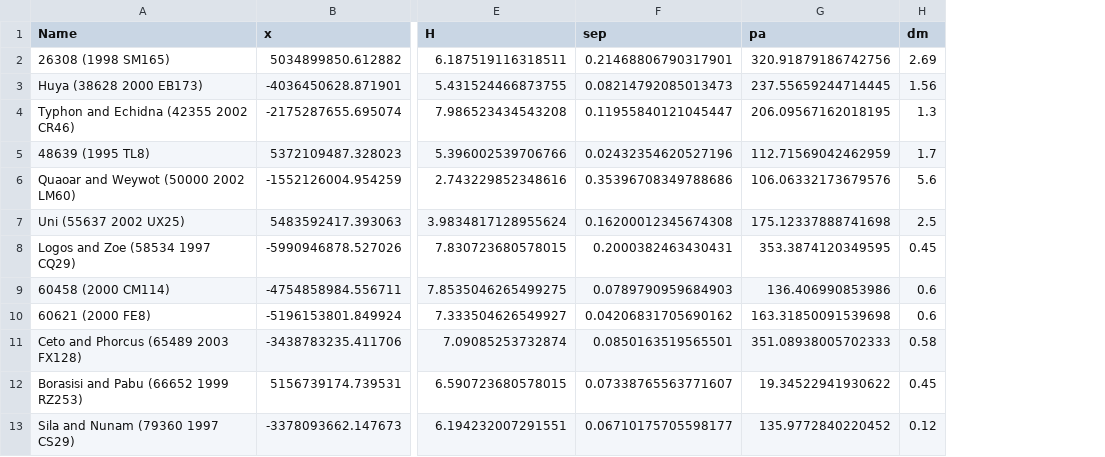
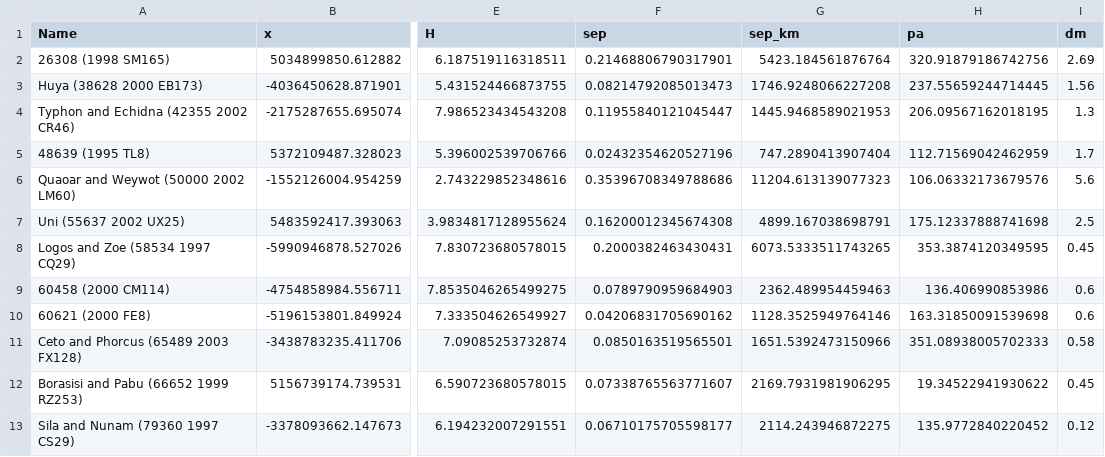
Before and after one commit to TakeABao23/TNO_simulator, a CSV file: src/runs/TNBS/tnbs_first_detections_all.csv, drawn as a sheet; only a part is shown, gaps mark what is left out; the diff names each change by its address in the sheet, - before the commit and + after, or states it on an @@ line.

```diff
--- a/src/runs/TNBS/tnbs_first_detections_all.csv
+++ b/src/runs/TNBS/tnbs_first_detections_all.csv
+column G (sep_km), rows 2-13: 5423.184561876764 | 1746.9248066227208 | 1445.9468589021953 | 747.2890413907404 | 11204.613139077323 | 4899.167038698791 | 6073.5333511743265 | 2362.489954459463 | 1128.3525949764146 | 1651.5392473150966 | 2169.7931981906295 | 2114.243946872275
```
Also changed, not shown: src/runs/TNBS/tnbs_first_detections_hst.csv, 2 other files.
